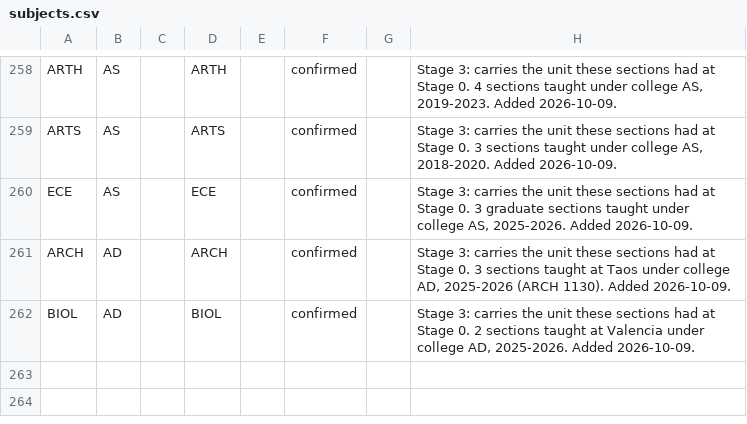
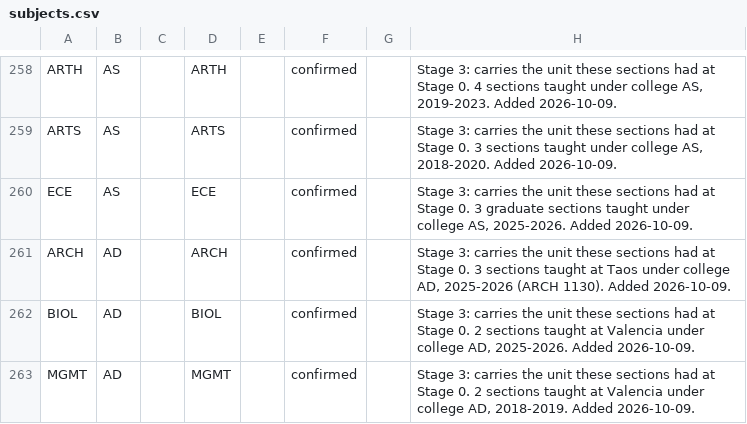
Before and after one commit to cedar-collective/cedar, a CSV file: institution/unm/subjects.csv, drawn as a sheet; only a part is shown, gaps mark what is left out.

```diff
--- a/institution/unm/subjects.csv
+++ b/institution/unm/subjects.csv
@@ -262 +262,2 @@ ARCH,AD,,ARCH,,confirmed,,"Stage 3: carries the unit these sections had at Stage
 BIOL,AD,,BIOL,,confirmed,,"Stage 3: carries the unit these sections had at Stage 0. 2 sections taught at Valencia under college AD, 2025-2026. Added 2026-10-09."
+MGMT,AD,,MGMT,,confirmed,,"Stage 3: carries the unit these sections had at Stage 0. 2 sections taught at Valencia under college AD, 2018-2019. Added 2026-10-09."
```
